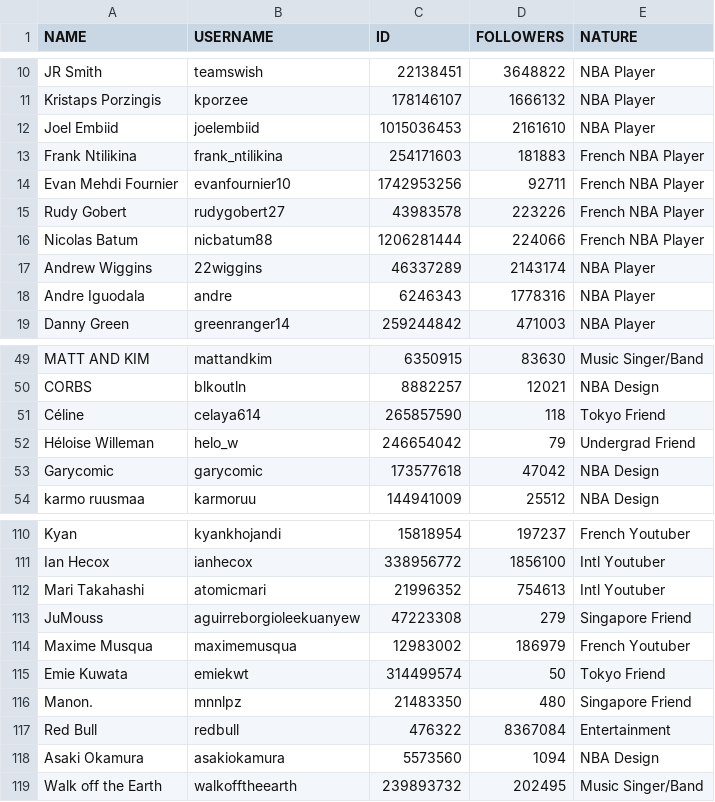
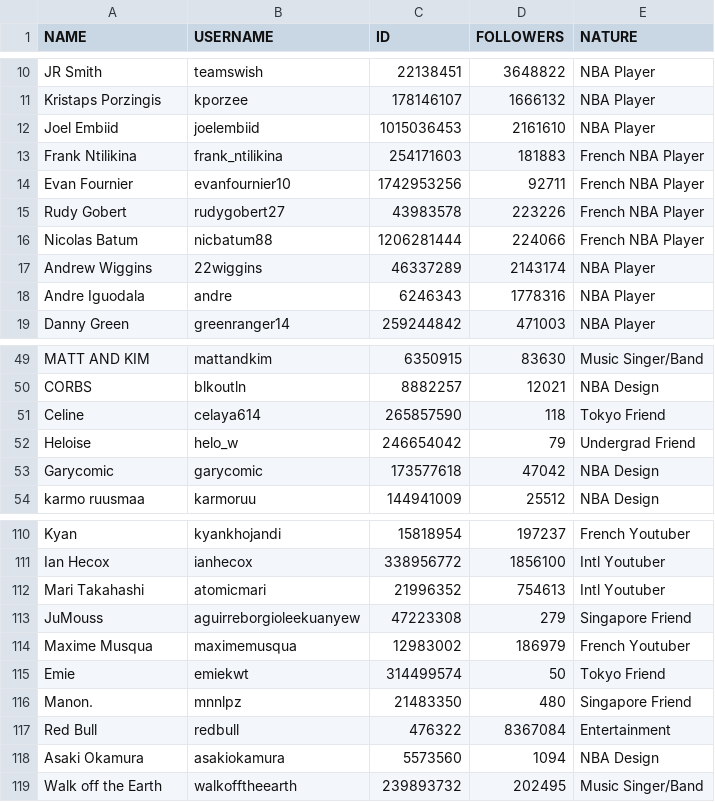
Before and after one commit to hadjurh/NBA-Instagram-Analysis, a CSV file: database/frotteman/player_username_id_team.csv, drawn as a sheet; only a part is shown, gaps mark what is left out; the diff covers the shown part only.

```diff
--- a/database/frotteman/player_username_id_team.csv
+++ b/database/frotteman/player_username_id_team.csv
@@ -13,3 +13,3 @@ Joel Embiid,joelembiid,1015036453,2161610,NBA Player
 Frank Ntilikina,frank_ntilikina,254171603,181883,French NBA Player
-Evan Mehdi Fournier,evanfournier10,1742953256,92711,French NBA Player
+Evan Fournier,evanfournier10,1742953256,92711,French NBA Player
 Rudy Gobert,rudygobert27,43983578,223226,French NBA Player
@@ -50,4 +50,4 @@ MATT AND KIM,mattandkim,6350915,83630,Music Singer/Band
 CORBS,blkoutln,8882257,12021,NBA Design
-Céline,celaya614,265857590,118,Tokyo Friend
-Héloise Willeman,helo_w,246654042,79,Undergrad Friend
+Celine,celaya614,265857590,118,Tokyo Friend
+Heloise,helo_w,246654042,79,Undergrad Friend
 Garycomic,garycomic,173577618,47042,NBA Design
@@ -114,3 +114,3 @@ JuMouss,aguirreborgioleekuanyew,47223308,279,Singapore Friend
 Maxime Musqua,maximemusqua,12983002,186979,French Youtuber
-Emie Kuwata,emiekwt,314499574,50,Tokyo Friend
+Emie,emiekwt,314499574,50,Tokyo Friend
 Manon.,mnnlpz,21483350,480,Singapore Friend
```
Also changed, not shown: 23 edited cells elsewhere in this file, 3 other files.
